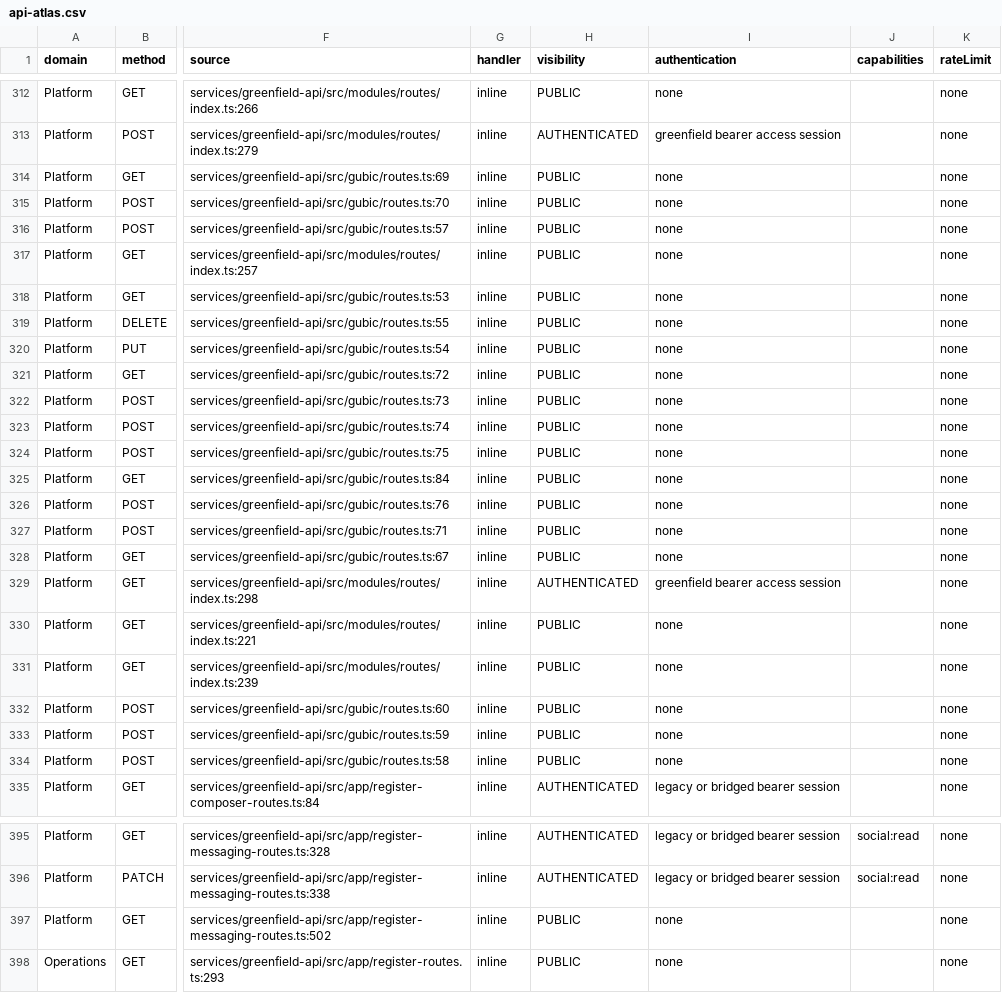
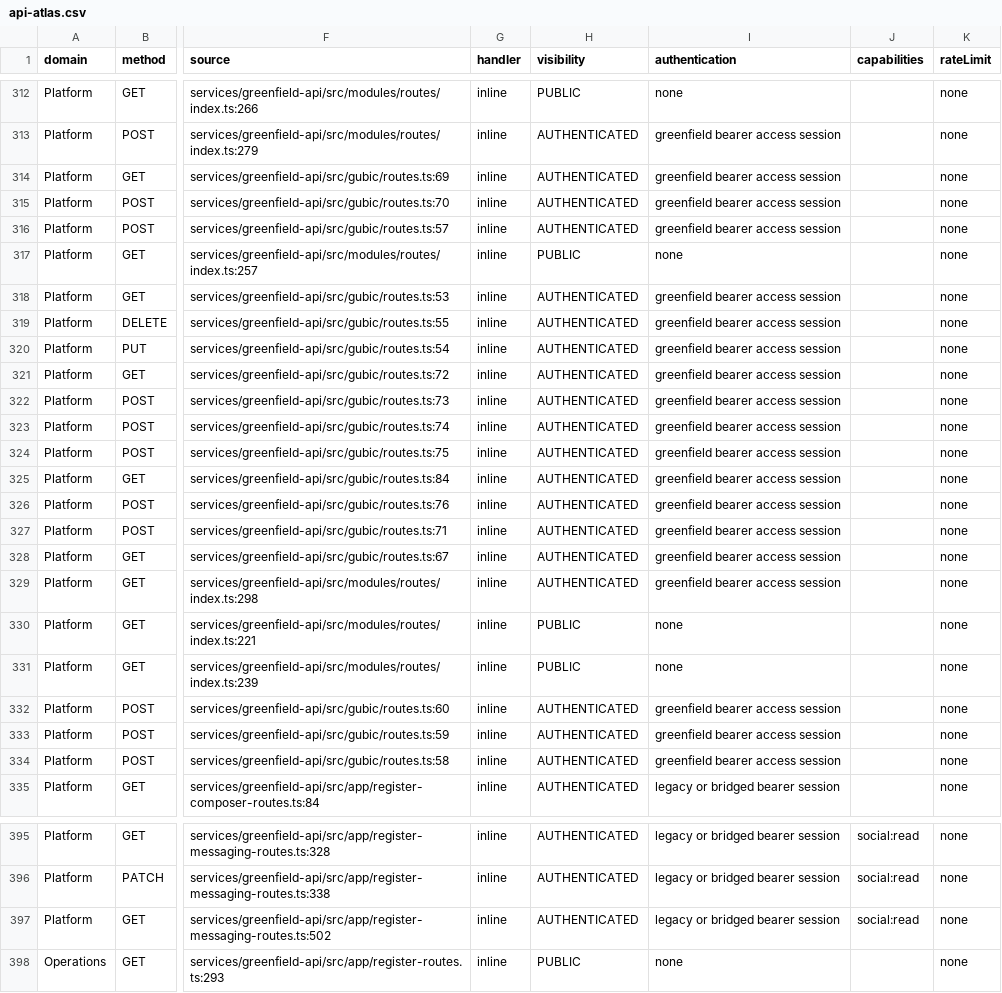
Before and after one commit to modula-mod/modula-latest, a CSV file: docs/audits/api-atlas-01/api-atlas.csv, drawn as a sheet; only a part is shown, gaps mark what is left out; the diff covers the shown part only; the diff names each change by its address in the sheet, - before the commit and + after, or states it on an @@ line.

Commit message:
fix(api-atlas): label wrapper-enforced auth instead of anonymous
The Atlas read only the handler argument own text, so auth enforced inside a locally-defined wrapper was invisible and the route was labelled authentication: none / PUBLIC. That mislabelled all 14 Moliboo game routes (handle() -> requireCapability), 21 Gubic routes (authed() -> session resolve + 401, plus the lobby socket preValidation), 12 admin AI routes (adminAction() -> requireGreenfieldAuth + requireAdminAccount) and the messaging socket (preHandler -> requireCapability social:read).

tools/api-atlas/lib.mjs now resolves a locally-defined wrapper (and, one level deeper, the helpers it calls) and the route config object into the text the auth/ownership analysis sees. Capabilities forwarded through a wrapper parameter are recovered from the call site (handle social:read/profile:update). A wrapper that answers 401 when no session resolves counts as session-required; the session kind follows the mechanism (resolveAccess -> greenfield bearer access session). Bare-call matching only: a method call such as builds.authenticate() must not resolve the local authenticate() helper, so the build-service routes keep their build-service id plus request signature label (they reject bearer tokens). parameterizedResource is now derived from the route path, not handler text, for the same shared-wrapper reason.

Regenerated Atlas (pnpm api:atlas:verify 103/103): 50 routes gain a real auth label, 36 PUBLIC -> AUTHENTICATED, 15 gain capabilities, expectedErrors gain 401 where a session is now recorded. No route runtime behaviour changes. Regression tests: tools/api-atlas/lib.test.mjs (node --test, 4/4; the two wrapper tests fail on the unpatched generator).

```diff
--- a/docs/audits/api-atlas-01/api-atlas.csv
+++ b/docs/audits/api-atlas-01/api-atlas.csv
-H314:H316 (visibility): PUBLIC
+H314:H316 (visibility): AUTHENTICATED
-I314:I316 (authentication): none
+I314:I316 (authentication): greenfield bearer access session
-H318:H328 (visibility): PUBLIC
+H318:H328 (visibility): AUTHENTICATED
-I318:I328 (authentication): none
+I318:I328 (authentication): greenfield bearer access session
-H332:H334 (visibility): PUBLIC
+H332:H334 (visibility): AUTHENTICATED
-I332:I334 (authentication): none
+I332:I334 (authentication): greenfield bearer access session
-H397 (visibility): PUBLIC
+H397 (visibility): AUTHENTICATED
-I397 (authentication): none
+I397 (authentication): legacy or bridged bearer session
-J397 (capabilities): (empty)
+J397 (capabilities): social:read
```
Also changed, not shown: 64 edited cells elsewhere in this file, 9 other files.
